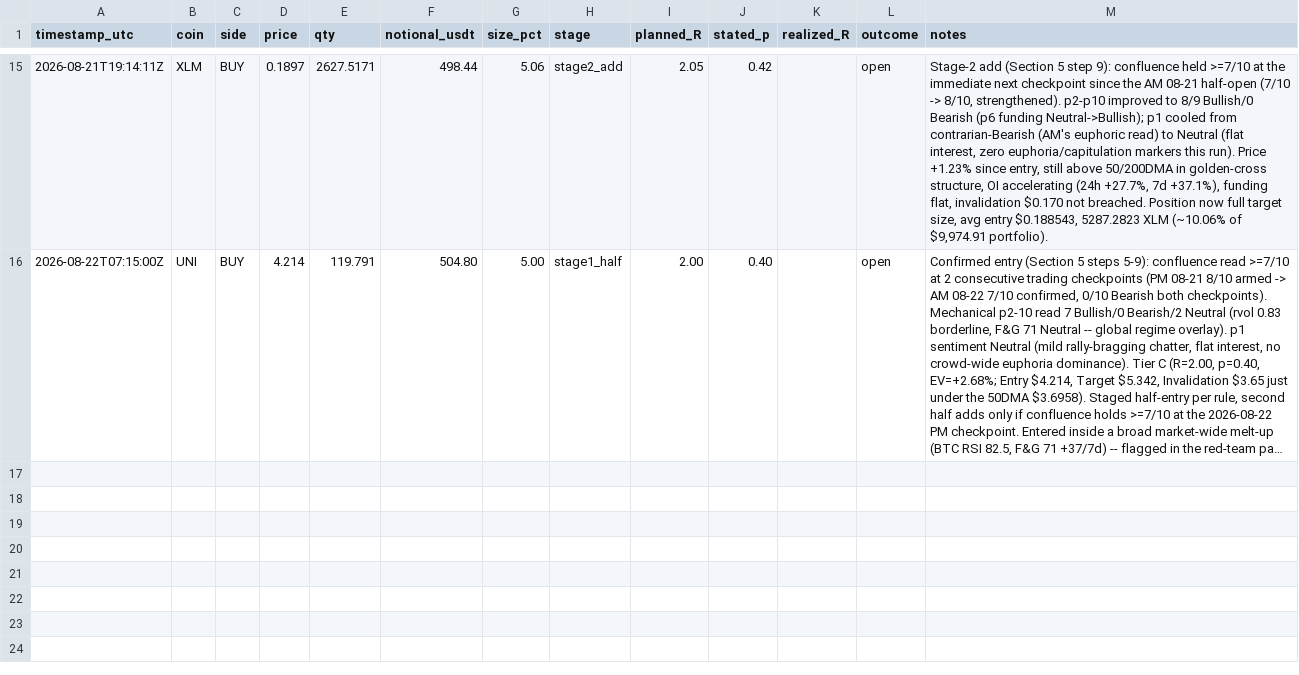
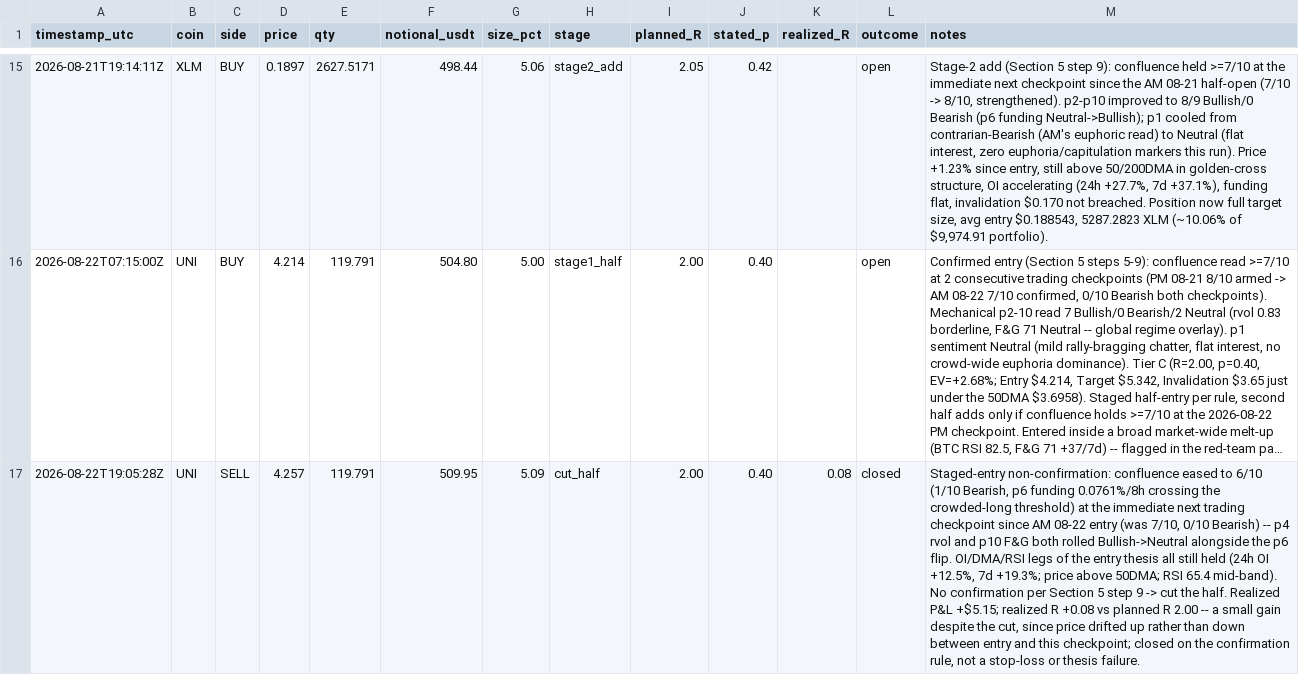
Before and after one commit to shadasinger/silvercrescent-crypto, a CSV file: state/TRADE_LEDGER.csv, drawn as a sheet; only a part is shown, gaps mark what is left out; long unchanged cells end in …; the diff names each change by its address in the sheet, - before the commit and + after, or states it on an @@ line.

```diff
--- a/state/TRADE_LEDGER.csv
+++ b/state/TRADE_LEDGER.csv
+row 17: 2026-08-22T19:05:28Z | UNI | SELL | 4.257 | 119.791 | 509.95 | 5.09 | cut_half | 2.00 | 0.40 | 0.08 | closed | Staged-entry non-confirmation: confluence eased to 6/10 (1/10 Bearish, p6 funding 0.0761%/8h crossing the crowded-long threshold) at the immediate next trading checkpoint since AM 08-22 entry (was 7/10, 0/10 Bearish) -- p4 rvol and p10 F&G both rolled Bullish->Neutral alongside the p6 flip. OI/DMA/RSI legs of the entry thesis all still held (24h OI +12.5%, 7d +19.3%; price above 50DMA; RSI 65.4 mid-band). No confirmation per Section 5 step 9 -> cut the half. Realized P&L +$5.15; realized R +0.08 vs planned R 2.00 -- a small gain despite the cut, since price drifted up rather than down between entry and this checkpoint; closed on the confirmation rule, not a stop-loss or thesis failure.
```
Also changed, not shown: 8 other files.
